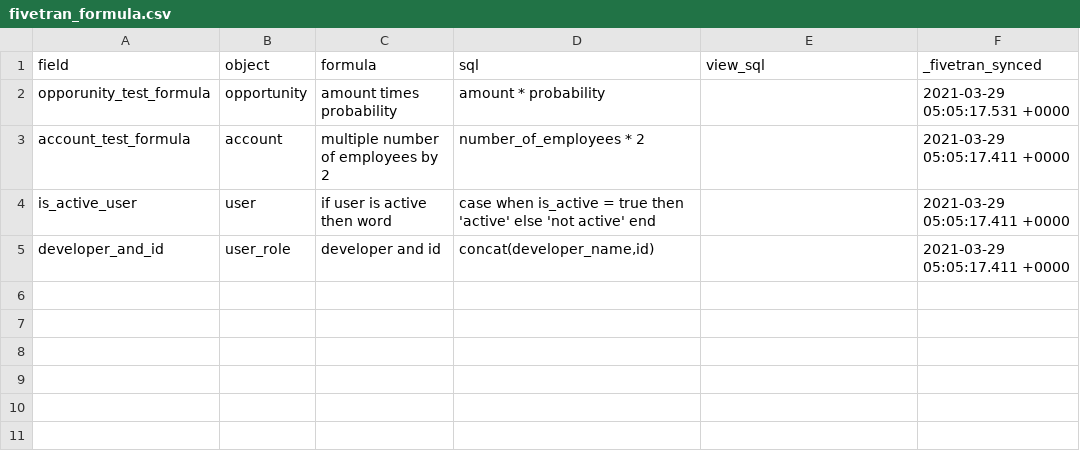
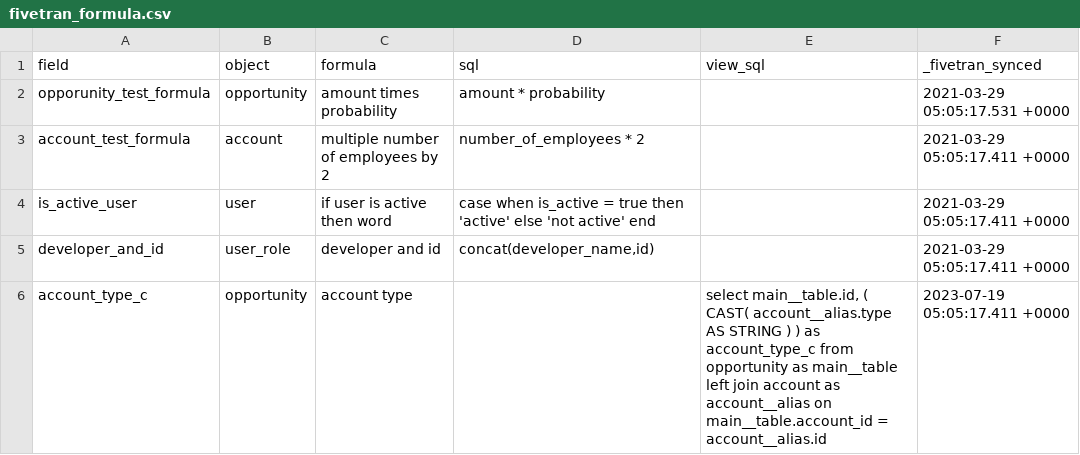
Before and after one commit to fivetran/dbt_salesforce_formula_utils, a CSV file: integration_tests/seeds/fivetran_formula.csv, drawn as a sheet; the diff names each change by its address in the sheet, - before the commit and + after, or states it on an @@ line.

Commit message:
add view sql field

```diff
--- a/integration_tests/seeds/fivetran_formula.csv
+++ b/integration_tests/seeds/fivetran_formula.csv
+row 6: account_type_c | opportunity | account type |  | select main__table.id, ( CAST( account__alias.type AS STRING ) ) as account_type_c from opportunity as main__table left join account as account__alias on main__table.account_id = account__alias.id | 2023-07-19 05:05:17.411 +0000
```
